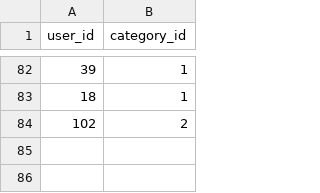
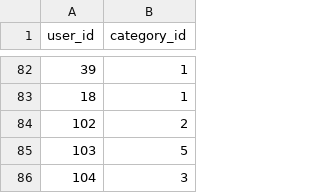
Before and after one commit to bberfin/Questioner-AI-Module, a CSV file: csvFiles/user_category_match.csv, drawn as a sheet; only a part is shown, gaps mark what is left out; the diff names each change by its address in the sheet, - before the commit and + after, or states it on an @@ line.

```diff
--- a/csvFiles/user_category_match.csv
+++ b/csvFiles/user_category_match.csv
+row 85: 103 | 5
+row 86: 104 | 3
```
Also changed, not shown: csvFiles/askedQuestions.csv, csvFiles/users.csv, 1 other file.
